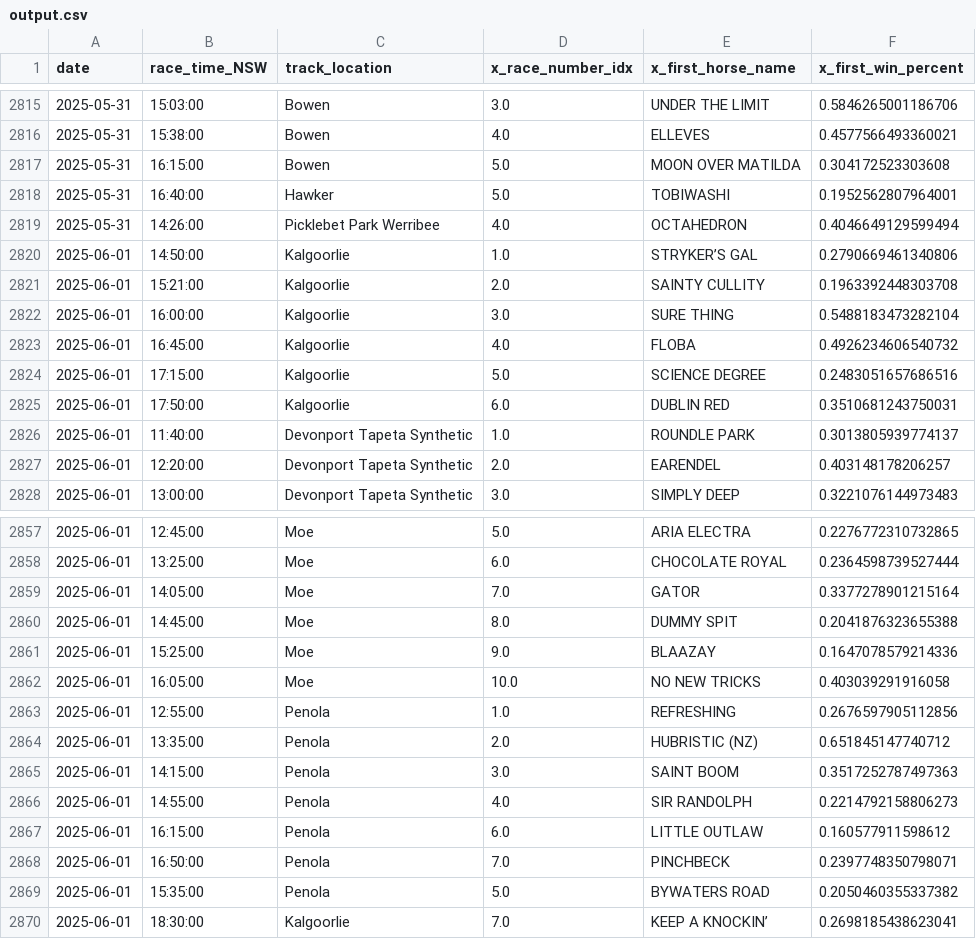
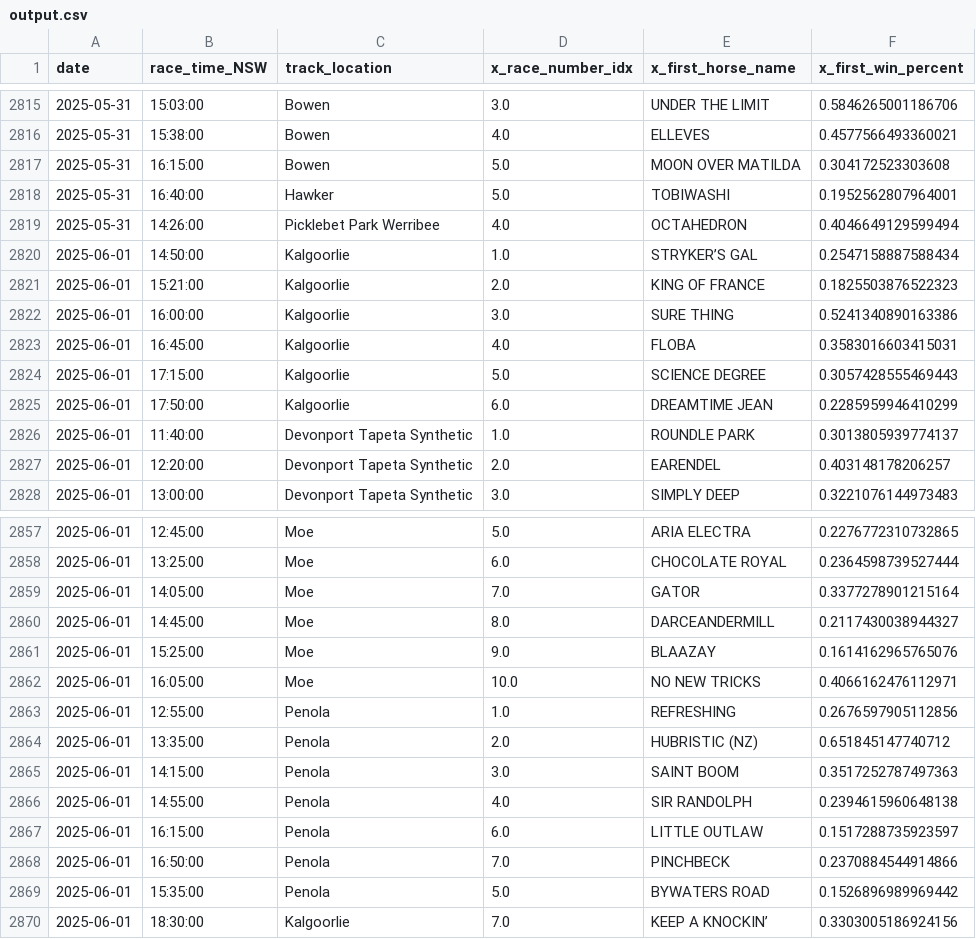
Before and after one commit to jazperd/Racing-Data, a CSV file: output.csv, drawn as a sheet; only a part is shown, gaps mark what is left out; the diff covers the shown part only.

```diff
--- a/output.csv
+++ b/output.csv
@@ -2819,8 +2819,8 @@ date,race_time_NSW,track_location,x_race_number_idx,x_first_horse_name,x_first_w
 2025-05-31,14:26:00,Picklebet Park Werribee,4.0,OCTAHEDRON,0.4046649129599494
-2025-06-01,14:50:00,Kalgoorlie,1.0,STRYKER’S GAL,0.2790669461340806
-2025-06-01,15:21:00,Kalgoorlie,2.0,SAINTY CULLITY,0.1963392448303708
-2025-06-01,16:00:00,Kalgoorlie,3.0,SURE THING,0.5488183473282104
-2025-06-01,16:45:00,Kalgoorlie,4.0,FLOBA,0.4926234606540732
-2025-06-01,17:15:00,Kalgoorlie,5.0,SCIENCE DEGREE,0.2483051657686516
-2025-06-01,17:50:00,Kalgoorlie,6.0,DUBLIN RED,0.3510681243750031
+2025-06-01,14:50:00,Kalgoorlie,1.0,STRYKER’S GAL,0.2547158887588434
+2025-06-01,15:21:00,Kalgoorlie,2.0,KING OF FRANCE,0.1825503876522323
+2025-06-01,16:00:00,Kalgoorlie,3.0,SURE THING,0.5241340890163386
+2025-06-01,16:45:00,Kalgoorlie,4.0,FLOBA,0.3583016603415031
+2025-06-01,17:15:00,Kalgoorlie,5.0,SCIENCE DEGREE,0.3057428555469443
+2025-06-01,17:50:00,Kalgoorlie,6.0,DREAMTIME JEAN,0.2285959946410299
 2025-06-01,11:40:00,Devonport Tapeta Synthetic,1.0,ROUNDLE PARK,0.3013805939774137
@@ -2859,5 +2859,5 @@ date,race_time_NSW,track_location,x_race_number_idx,x_first_horse_name,x_first_w
 2025-06-01,14:05:00,Moe,7.0,GATOR,0.3377278901215164
-2025-06-01,14:45:00,Moe,8.0,DUMMY SPIT,0.2041876323655388
-2025-06-01,15:25:00,Moe,9.0,BLAAZAY,0.1647078579214336
-2025-06-01,16:05:00,Moe,10.0,NO NEW TRICKS,0.403039291916058
+2025-06-01,14:45:00,Moe,8.0,DARCEANDERMILL,0.2117430038944327
+2025-06-01,15:25:00,Moe,9.0,BLAAZAY,0.1614162965765076
+2025-06-01,16:05:00,Moe,10.0,NO NEW TRICKS,0.4066162476112971
 2025-06-01,12:55:00,Penola,1.0,REFRESHING,0.2676597905112856
@@ -2865,6 +2865,6 @@ date,race_time_NSW,track_location,x_race_number_idx,x_first_horse_name,x_first_w
 2025-06-01,14:15:00,Penola,3.0,SAINT BOOM,0.3517252787497363
-2025-06-01,14:55:00,Penola,4.0,SIR RANDOLPH,0.2214792158806273
-2025-06-01,16:15:00,Penola,6.0,LITTLE OUTLAW,0.160577911598612
-2025-06-01,16:50:00,Penola,7.0,PINCHBECK,0.2397748350798071
-2025-06-01,15:35:00,Penola,5.0,BYWATERS ROAD,0.2050460355337382
-2025-06-01,18:30:00,Kalgoorlie,7.0,KEEP A KNOCKIN’,0.2698185438623041
+2025-06-01,14:55:00,Penola,4.0,SIR RANDOLPH,0.2394615960648138
+2025-06-01,16:15:00,Penola,6.0,LITTLE OUTLAW,0.1517288735923597
+2025-06-01,16:50:00,Penola,7.0,PINCHBECK,0.2370884544914866
+2025-06-01,15:35:00,Penola,5.0,BYWATERS ROAD,0.1526896989969442
+2025-06-01,18:30:00,Kalgoorlie,7.0,KEEP A KNOCKIN’,0.3303005186924156
```
Also changed, not shown: 18 edited cells elsewhere in this file.
